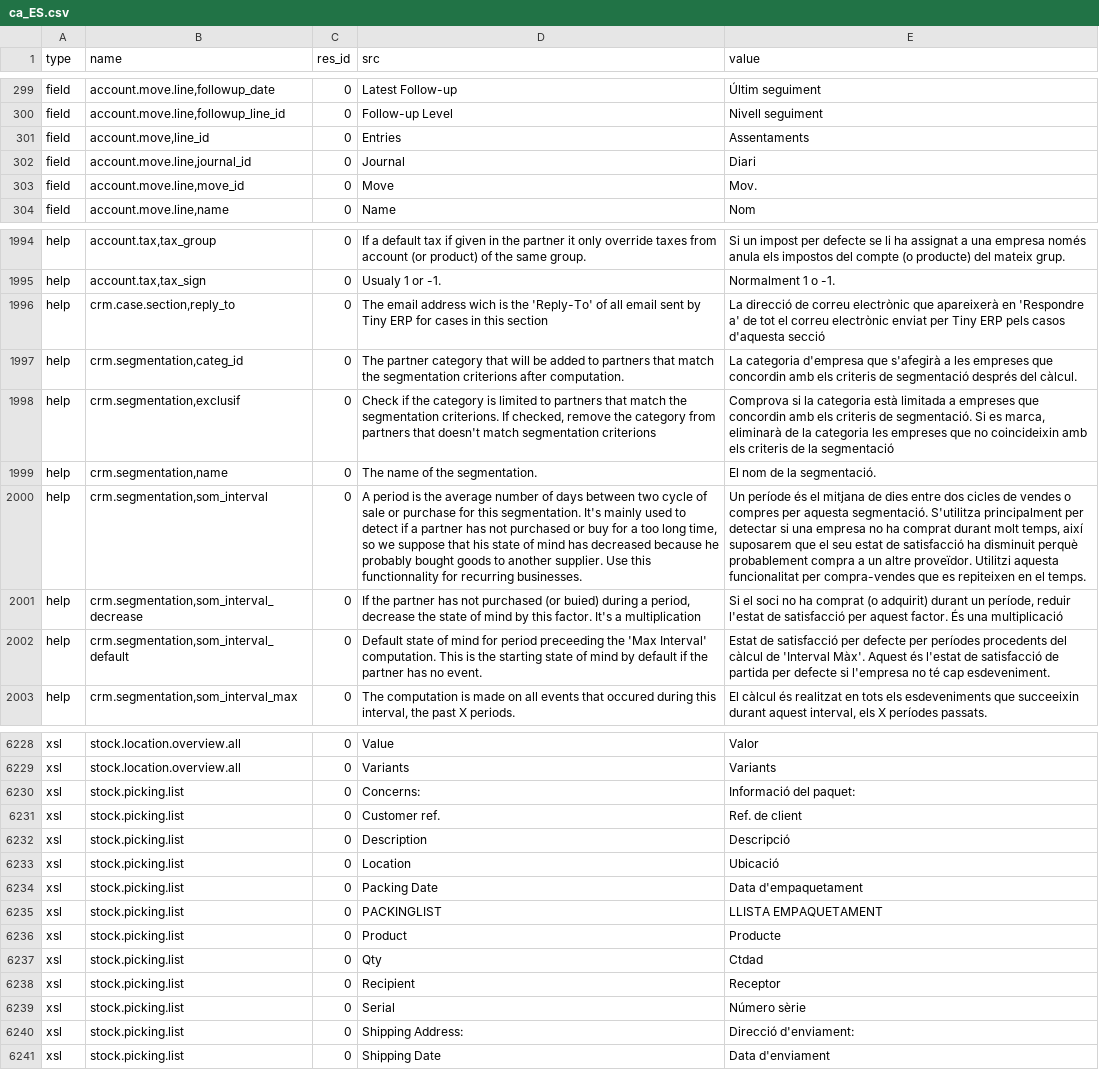
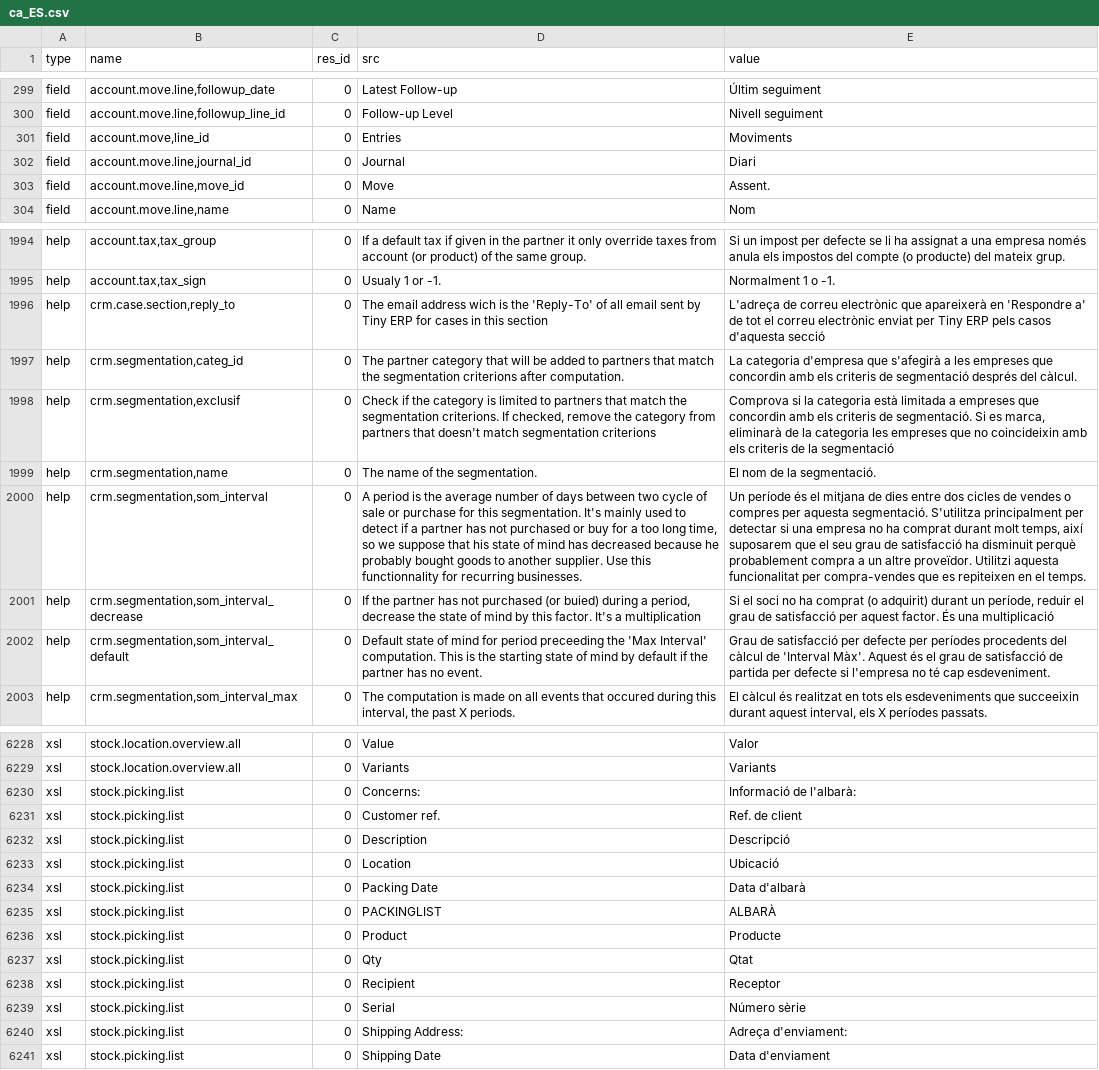
Before and after one commit to gisce/openerp-spain, a CSV file: l10n_ca_ES/tinyerp-server-4.2.0-ca_ES/ca_ES.csv, drawn as a sheet; only a part is shown, gaps mark what is left out; the diff covers the shown part only; the diff names each change by its address in the sheet, - before the commit and + after, or states it on an @@ line.

```diff
--- a/l10n_ca_ES/tinyerp-server-4.2.0-ca_ES/ca_ES.csv
+++ b/l10n_ca_ES/tinyerp-server-4.2.0-ca_ES/ca_ES.csv
-E301 (value): Assentaments
+E301 (value): Moviments
-E303 (value): Mov.
+E303 (value): Assent.
-E1996 (value): La direcció de correu…
+E1996 (value): L'adreça de correu…
-E2000 (value): …el seu estat de satisfacció…
+E2000 (value): …el seu grau de satisfacció…
-E2001 (value): …període, reduir l'estat de satisfacció…
+E2001 (value): …període, reduir el grau de satisfacció…
-E2002 (value): Estat de satisfacció per defecte per períodes procedents del càlcul de 'Interval Màx'. Aquest és l'estat de satisfacció…
+E2002 (value): Grau de satisfacció per defecte per períodes procedents del càlcul de 'Interval Màx'. Aquest és el grau de satisfacció…
-E6230 (value): Informació del paquet:
+E6230 (value): Informació de l'albarà:
-E6234 (value): Data d'empaquetament
+E6234 (value): Data d'albarà
-E6235 (value): LLISTA EMPAQUETAMENT
+E6235 (value): ALBARÀ
-E6237 (value): Ctdad
+E6237 (value): Qtat
-E6240 (value): Direcció d'enviament:
+E6240 (value): Adreça d'enviament:
```
Also changed, not shown: 118 edited cells elsewhere in this file, l10n_es_ES/tinyerp-server-4.2.0-es_ES/es_ES.csv.
